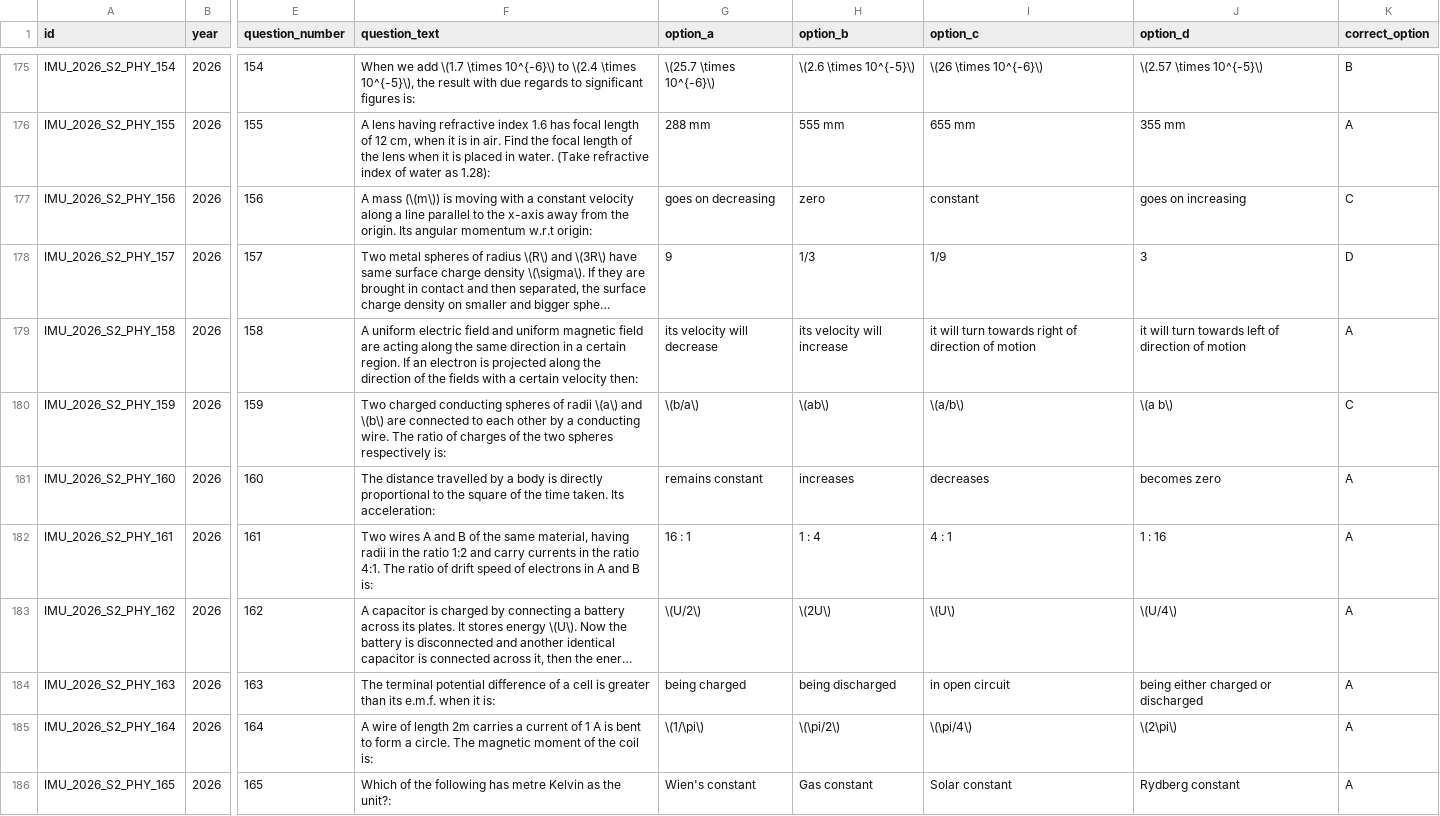
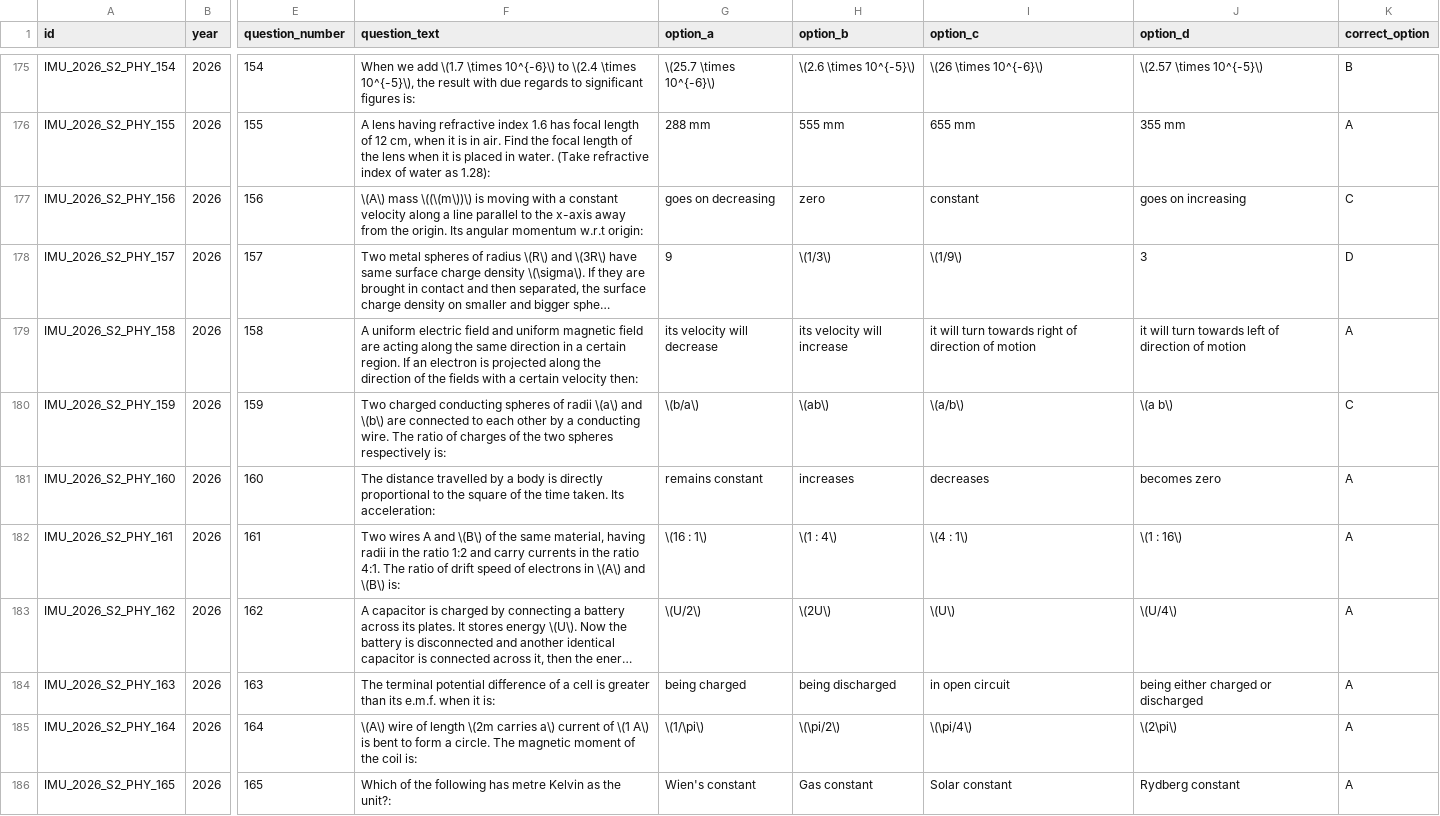
Before and after one commit to shubh07o/IMU-CET, a CSV file: data/csv/imu_cet_2026_shift2.csv, drawn as a sheet; only a part is shown, gaps mark what is left out; long unchanged cells end in …; the diff covers the shown part only; the diff names each change by its address in the sheet, - before the commit and + after, or states it on an @@ line.

```diff
--- a/data/csv/imu_cet_2026_shift2.csv
+++ b/data/csv/imu_cet_2026_shift2.csv
-F177 (question_text): A mass (\(m\)) is moving…
+F177 (question_text): \(A\) mass \((\(m\))\) is moving…
-H178 (option_b): 1/3
+H178 (option_b): \(1/3\)
-I178 (option_c): 1/9
+I178 (option_c): \(1/9\)
-F182 (question_text): …A and B of the same material, having radii in the ratio 1:2 and carry currents in the ratio 4:1. The ratio of drift speed of electrons in A and B is:
+F182 (question_text): …A and \(B\) of the same material, having radii in the ratio 1:2 and carry currents in the ratio 4:1. The ratio of drift speed of electrons in \(A\) and \(B\) is:
-G182 (option_a): 16 : 1
+G182 (option_a): \(16 : 1\)
-H182 (option_b): 1 : 4
+H182 (option_b): \(1 : 4\)
-I182 (option_c): 4 : 1
+I182 (option_c): \(4 : 1\)
-J182 (option_d): 1 : 16
+J182 (option_d): \(1 : 16\)
-F185 (question_text): A wire of length 2m carries a current of 1 A is bent…
+F185 (question_text): \(A\) wire of length \(2m carries a\) current of \(1 A\) is bent…
```
Also changed, not shown: 95 edited cells elsewhere in this file, data/csv/imu_cet_2024.csv, data/csv/imu_cet_2025.csv, 16 other files.
